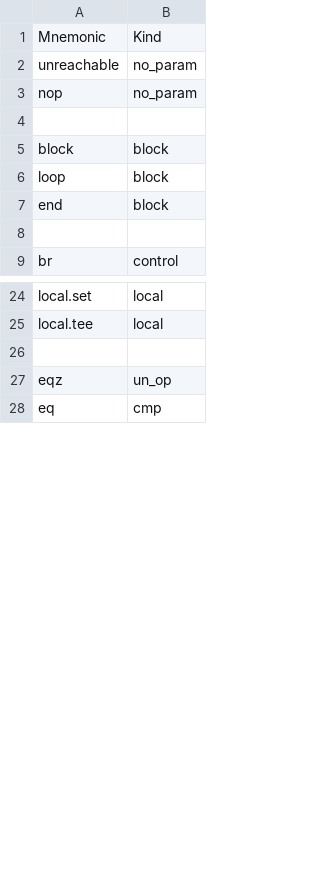
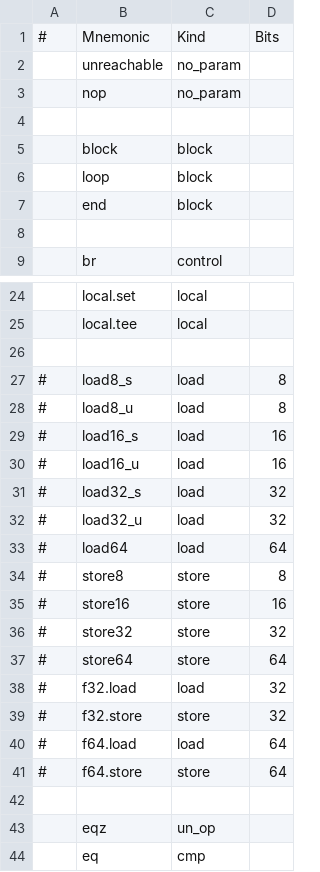
Before and after one commit to neri/toyscript, a CSV file: toyir/src/misc/irop.csv, drawn as a sheet; only a part is shown, gaps mark what is left out; the diff names each change by its address in the sheet, - before the commit and + after, or states it on an @@ line.

```diff
--- a/toyir/src/misc/irop.csv
+++ b/toyir/src/misc/irop.csv
+column A, row 1: #
+column D, row 1: Bits
+row 26: (empty)
+row 27: # | load8_s | load | 8
+row 28: # | load8_u | load | 8
+row 29: # | load16_s | load | 16
+row 30: # | load16_u | load | 16
+row 31: # | load32_s | load | 32
+row 32: # | load32_u | load | 32
+row 33: # | load64 | load | 64
+row 34: # | store8 | store | 8
+row 35: # | store16 | store | 16
+row 36: # | store32 | store | 32
+row 37: # | store64 | store | 64
+row 38: # | f32.load | load | 32
+row 39: # | f32.store | store | 32
+row 40: # | f64.load | load | 64
+row 41: # | f64.store | store | 64
```
Also changed, not shown: 22 other files.
